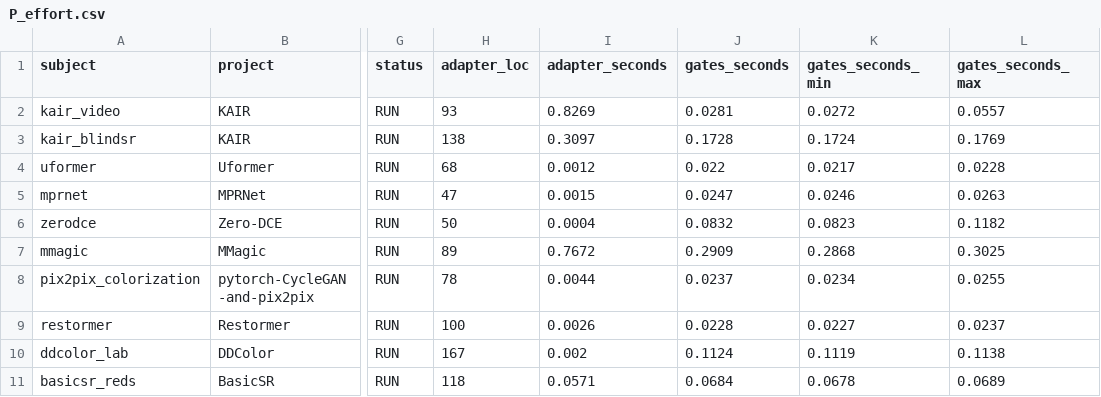
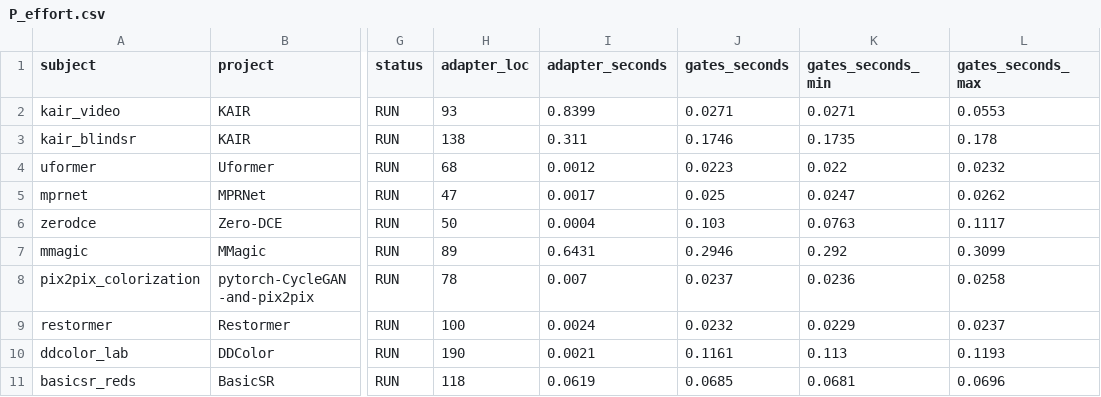
Before and after one commit to uselessai/treatment-identity, a CSV file: campaigns/data/P_effort.csv, drawn as a sheet; only a part is shown, gaps mark what is left out; the diff names each change by its address in the sheet, - before the commit and + after, or states it on an @@ line.

```diff
--- a/campaigns/data/P_effort.csv
+++ b/campaigns/data/P_effort.csv
-I2 (adapter_seconds): 0.8269
+I2 (adapter_seconds): 0.8399
-J2 (gates_seconds): 0.0281
+J2 (gates_seconds): 0.0271
-K2 (gates_seconds_min): 0.0272
+K2 (gates_seconds_min): 0.0271
-L2 (gates_seconds_max): 0.0557
+L2 (gates_seconds_max): 0.0553
-I3 (adapter_seconds): 0.3097
+I3 (adapter_seconds): 0.311
-J3 (gates_seconds): 0.1728
+J3 (gates_seconds): 0.1746
-K3 (gates_seconds_min): 0.1724
+K3 (gates_seconds_min): 0.1735
-L3 (gates_seconds_max): 0.1769
+L3 (gates_seconds_max): 0.178
-J4 (gates_seconds): 0.022
+J4 (gates_seconds): 0.0223
-K4 (gates_seconds_min): 0.0217
+K4 (gates_seconds_min): 0.022
-L4 (gates_seconds_max): 0.0228
+L4 (gates_seconds_max): 0.0232
-I5 (adapter_seconds): 0.0015
+I5 (adapter_seconds): 0.0017
-J5 (gates_seconds): 0.0247
+J5 (gates_seconds): 0.025
-K5 (gates_seconds_min): 0.0246
+K5 (gates_seconds_min): 0.0247
-L5 (gates_seconds_max): 0.0263
+L5 (gates_seconds_max): 0.0262
-J6 (gates_seconds): 0.0832
+J6 (gates_seconds): 0.103
-K6 (gates_seconds_min): 0.0823
+K6 (gates_seconds_min): 0.0763
-L6 (gates_seconds_max): 0.1182
+L6 (gates_seconds_max): 0.1117
-I7 (adapter_seconds): 0.7672
+I7 (adapter_seconds): 0.6431
-J7 (gates_seconds): 0.2909
+J7 (gates_seconds): 0.2946
-K7 (gates_seconds_min): 0.2868
+K7 (gates_seconds_min): 0.292
-L7 (gates_seconds_max): 0.3025
+L7 (gates_seconds_max): 0.3099
-I8 (adapter_seconds): 0.0044
+I8 (adapter_seconds): 0.007
-K8 (gates_seconds_min): 0.0234
+K8 (gates_seconds_min): 0.0236
-L8 (gates_seconds_max): 0.0255
+L8 (gates_seconds_max): 0.0258
-I9 (adapter_seconds): 0.0026
+I9 (adapter_seconds): 0.0024
-J9 (gates_seconds): 0.0228
+J9 (gates_seconds): 0.0232
-K9 (gates_seconds_min): 0.0227
+K9 (gates_seconds_min): 0.0229
-H10 (adapter_loc): 167
+H10 (adapter_loc): 190
-I10 (adapter_seconds): 0.002
+I10 (adapter_seconds): 0.0021
-J10 (gates_seconds): 0.1124
+J10 (gates_seconds): 0.1161
-K10 (gates_seconds_min): 0.1119
+K10 (gates_seconds_min): 0.113
-L10 (gates_seconds_max): 0.1138
+L10 (gates_seconds_max): 0.1193
-I11 (adapter_seconds): 0.0571
+I11 (adapter_seconds): 0.0619
-J11 (gates_seconds): 0.0684
+J11 (gates_seconds): 0.0685
-K11 (gates_seconds_min): 0.0678
+K11 (gates_seconds_min): 0.0681
-L11 (gates_seconds_max): 0.0689
+L11 (gates_seconds_max): 0.0696
```
Also changed, not shown: 11 other files.
